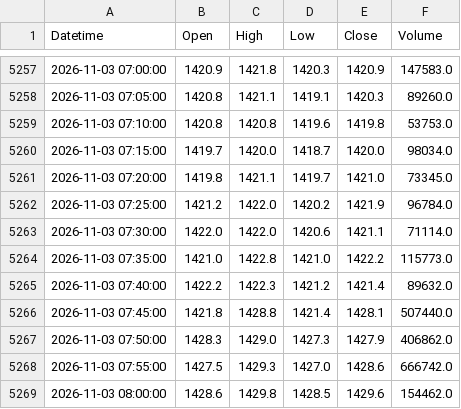
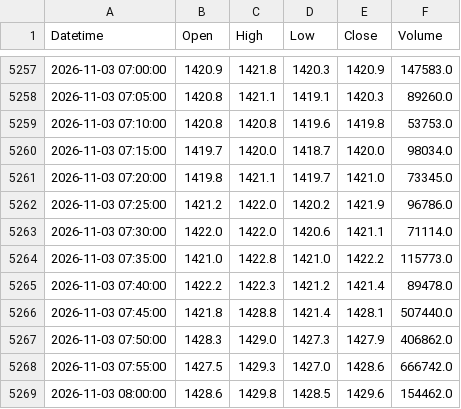
Before and after one commit to StormCoder52/s1t2o3c4k5-s6c7r8e9e10n11e12r13, a CSV file: indian_stocks_ohlcv_5m/ICICIBANK.NS.csv, drawn as a sheet; only a part is shown, gaps mark what is left out.

```diff
--- a/indian_stocks_ohlcv_5m/ICICIBANK.NS.csv
+++ b/indian_stocks_ohlcv_5m/ICICIBANK.NS.csv
@@ -5261,6 +5261,6 @@ Datetime,Open,High,Low,Close,Volume
 2026-11-03 07:20:00,1419.8,1421.1,1419.7,1421.0,73345.0
-2026-11-03 07:25:00,1421.2,1422.0,1420.2,1421.9,96784.0
+2026-11-03 07:25:00,1421.2,1422.0,1420.2,1421.9,96786.0
 2026-11-03 07:30:00,1422.0,1422.0,1420.6,1421.1,71114.0
 2026-11-03 07:35:00,1421.0,1422.8,1421.0,1422.2,115773.0
-2026-11-03 07:40:00,1422.2,1422.3,1421.2,1421.4,89632.0
+2026-11-03 07:40:00,1422.2,1422.3,1421.2,1421.4,89478.0
 2026-11-03 07:45:00,1421.8,1428.8,1421.4,1428.1,507440.0
```
Also changed, not shown: indian_stocks_ohlcv_5m/AXISBANK.NS.csv, indian_stocks_ohlcv_5m/BEL.NS.csv, 3 other files.
